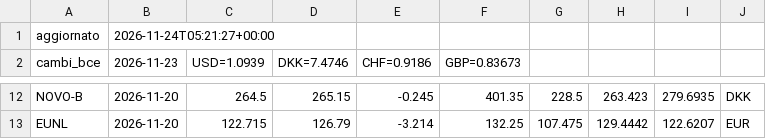
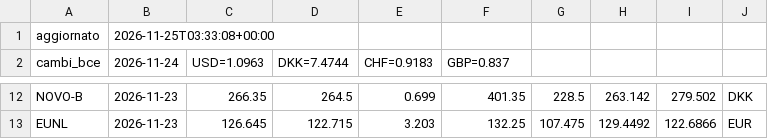
Before and after one commit to noraone/comitato-agenti, a CSV file: data/prezzi.csv, drawn as a sheet; only a part is shown, gaps mark what is left out; removed rows and columns are numbered as before the commit, all else as after; the diff covers the shown part only; the diff names each change by its address in the sheet, - before the commit and + after, or states it on an @@ line.

```diff
--- a/data/prezzi.csv
+++ b/data/prezzi.csv
+column C (USD=1.0963), rows 12-13: 266.35 | 126.645
-column D (DKK=7.4746), rows 12-13: 265.15 | 126.79
-B1 (2026-11-24): 2026-11-24T05:21:27+00:00
+B1 (2026-11-24): 2026-11-25T03:33:08+00:00
-B2: 2026-11-23
+B2: 2026-11-24
-D2: USD=1.0939
+D2: DKK=7.4744
-E2: CHF=0.9186
+E2: CHF=0.9183
-F2: GBP=0.83673
+F2: GBP=0.837
-B12:B13 (2026-11-24): 2026-11-20
+B12:B13 (2026-11-24): 2026-11-23
-E12 (CHF=0.9183): -0.245
+E12 (CHF=0.9183): 0.699
-H12: 263.423
+H12: 263.142
-I12: 279.6935
+I12: 279.502
-E13 (CHF=0.9183): -3.214
+E13 (CHF=0.9183): 3.203
-H13: 129.4442
+H13: 129.4492
-I13: 122.6207
+I13: 122.6866
```
Also changed, not shown: 32 edited cells elsewhere in this file, data/universo.csv, 1 other file.
